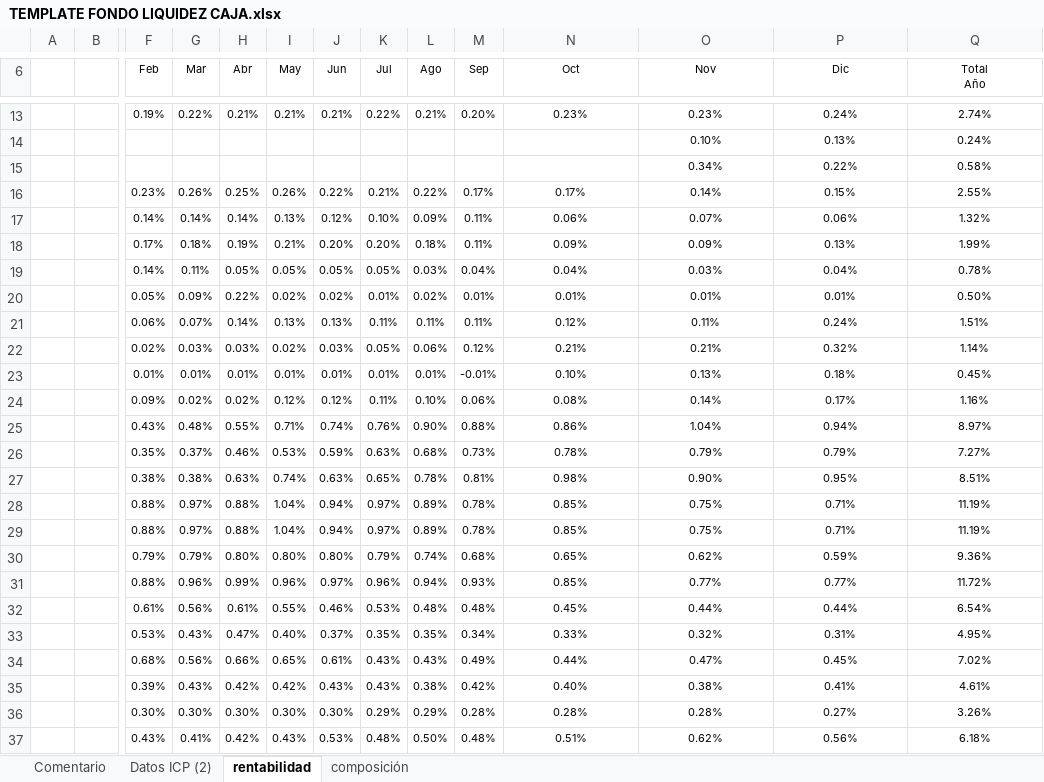
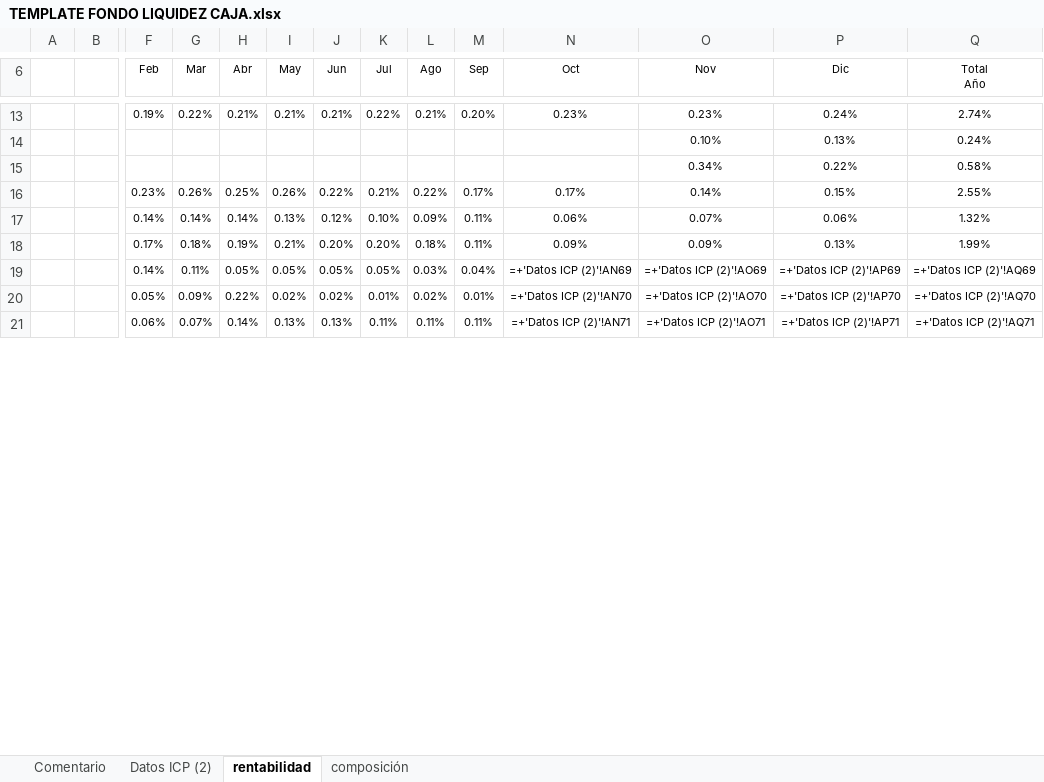
Before and after one commit to mivelascor/FIP, an Excel workbook: inputs/templates/TEMPLATE FONDO LIQUIDEZ CAJA.xlsx, sheet rentabilidad, drawn as a sheet; only a part is shown, gaps mark what is left out; values as stored, in another font and other column widths than the file's, no borders; formulas without a stored value are shown as written; removed rows and columns are numbered as before the commit, all else as after; rows hold the shown columns only; the diff covers the shown part only; the diff names each change by its address in the sheet, - before the commit and + after, or states it on an @@ line.

```diff
--- a/inputs/templates/TEMPLATE FONDO LIQUIDEZ CAJA.xlsx (sheet rentabilidad)
+++ b/inputs/templates/TEMPLATE FONDO LIQUIDEZ CAJA.xlsx (sheet rentabilidad)
-N19 (Oct): 0.04%
+N19 (Oct): =+'Datos ICP (2)'!AN69
-O19 (Nov): 0.03%
+O19 (Nov): =+'Datos ICP (2)'!AO69
-P19 (Dic): 0.04%
+P19 (Dic): =+'Datos ICP (2)'!AP69
-Q19 (Total Año): 0.78%
+Q19 (Total Año): =+'Datos ICP (2)'!AQ69
-N20 (Oct): 0.01%
+N20 (Oct): =+'Datos ICP (2)'!AN70
-O20 (Nov): 0.01%
+O20 (Nov): =+'Datos ICP (2)'!AO70
-P20 (Dic): 0.01%
+P20 (Dic): =+'Datos ICP (2)'!AP70
-Q20 (Total Año): 0.50%
+Q20 (Total Año): =+'Datos ICP (2)'!AQ70
-N21 (Oct): 0.12%
+N21 (Oct): =+'Datos ICP (2)'!AN71
-O21 (Nov): 0.11%
+O21 (Nov): =+'Datos ICP (2)'!AO71
-P21 (Dic): 0.24%
+P21 (Dic): =+'Datos ICP (2)'!AP71
-Q21 (Total Año): 1.51%
+Q21 (Total Año): =+'Datos ICP (2)'!AQ71
-row 22:  |  | 0.02% | 0.03% | 0.03% | 0.02% | 0.03% | 0.05% | 0.06% | 0.12% | 0.21% | 0.21% | 0.32% | 1.14%
-row 23:  |  | 0.01% | 0.01% | 0.01% | 0.01% | 0.01% | 0.01% | 0.01% | -0.01% | 0.10% | 0.13% | 0.18% | 0.45%
-row 24:  |  | 0.09% | 0.02% | 0.02% | 0.12% | 0.12% | 0.11% | 0.10% | 0.06% | 0.08% | 0.14% | 0.17% | 1.16%
-row 25:  |  | 0.43% | 0.48% | 0.55% | 0.71% | 0.74% | 0.76% | 0.90% | 0.88% | 0.86% | 1.04% | 0.94% | 8.97%
-row 26:  |  | 0.35% | 0.37% | 0.46% | 0.53% | 0.59% | 0.63% | 0.68% | 0.73% | 0.78% | 0.79% | 0.79% | 7.27%
-row 27:  |  | 0.38% | 0.38% | 0.63% | 0.74% | 0.63% | 0.65% | 0.78% | 0.81% | 0.98% | 0.90% | 0.95% | 8.51%
-row 28:  |  | 0.88% | 0.97% | 0.88% | 1.04% | 0.94% | 0.97% | 0.89% | 0.78% | 0.85% | 0.75% | 0.71% | 11.19%
-row 29:  |  | 0.88% | 0.97% | 0.88% | 1.04% | 0.94% | 0.97% | 0.89% | 0.78% | 0.85% | 0.75% | 0.71% | 11.19%
-row 30:  |  | 0.79% | 0.79% | 0.80% | 0.80% | 0.80% | 0.79% | 0.74% | 0.68% | 0.65% | 0.62% | 0.59% | 9.36%
-row 31:  |  | 0.88% | 0.96% | 0.99% | 0.96% | 0.97% | 0.96% | 0.94% | 0.93% | 0.85% | 0.77% | 0.77% | 11.72%
-row 32:  |  | 0.61% | 0.56% | 0.61% | 0.55% | 0.46% | 0.53% | 0.48% | 0.48% | 0.45% | 0.44% | 0.44% | 6.54%
-row 33:  |  | 0.53% | 0.43% | 0.47% | 0.40% | 0.37% | 0.35% | 0.35% | 0.34% | 0.33% | 0.32% | 0.31% | 4.95%
-row 34:  |  | 0.68% | 0.56% | 0.66% | 0.65% | 0.61% | 0.43% | 0.43% | 0.49% | 0.44% | 0.47% | 0.45% | 7.02%
-row 35:  |  | 0.39% | 0.43% | 0.42% | 0.42% | 0.43% | 0.43% | 0.38% | 0.42% | 0.40% | 0.38% | 0.41% | 4.61%
-row 36:  |  | 0.30% | 0.30% | 0.30% | 0.30% | 0.30% | 0.29% | 0.29% | 0.28% | 0.28% | 0.28% | 0.27% | 3.26%
-row 37:  |  | 0.43% | 0.41% | 0.42% | 0.43% | 0.53% | 0.48% | 0.50% | 0.48% | 0.51% | 0.62% | 0.56% | 6.18%
```
Also changed, not shown: 22 added rows and 6 removed rows elsewhere in this sheet, sheet Datos ICP (2), sheet composición, charts or pictures, inputs/templates/TEMPLATE FONDO ALTO APORTE.xlsx, inputs/templates/TEMPLATE FONDO ALTO CAPITAL.xlsx, 49 other files.
